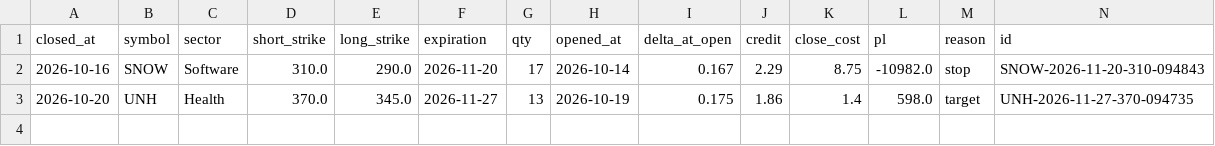
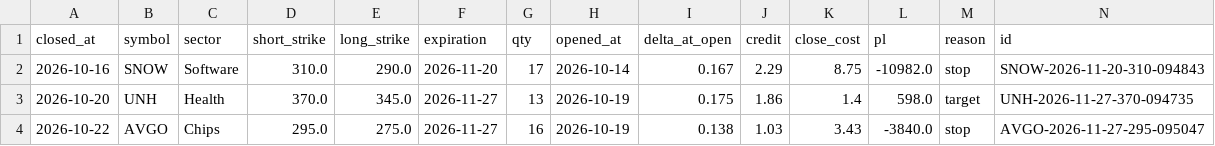
Before and after one commit to patrickobirmingham-eng/POB-CL-DT, a CSV file: spreads_trades.csv, drawn as a sheet.

```diff
--- a/spreads_trades.csv
+++ b/spreads_trades.csv
@@ -3 +3,2 @@ closed_at,symbol,sector,short_strike,long_strike,expiration,qty,opened_at,delta_
 2026-10-20,UNH,Health,370.0,345.0,2026-11-27,13,2026-10-19,0.175,1.86,1.4,598.0,target,UNH-2026-11-27-370-094735
+2026-10-22,AVGO,Chips,295.0,275.0,2026-11-27,16,2026-10-19,0.138,1.03,3.43,-3840.0,stop,AVGO-2026-11-27-295-095047
```
Also changed, not shown: 3 other files.
